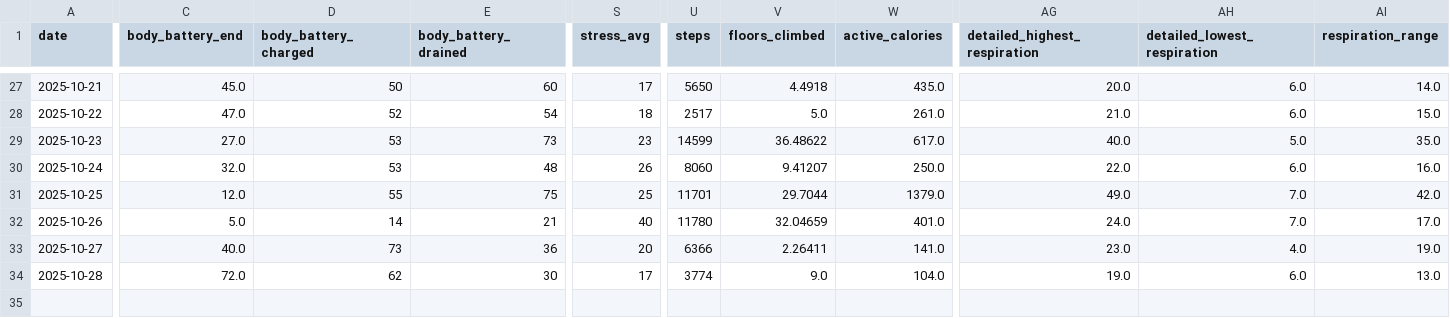
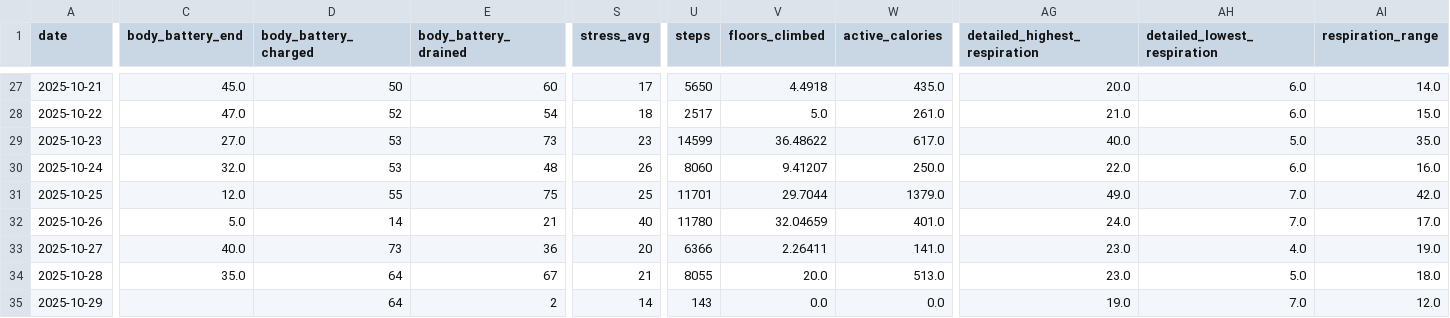
Before and after one commit to sergio-perilla/el_profe, a CSV file: data/health/daily_metrics.csv, drawn as a sheet; only a part is shown, gaps mark what is left out; rows hold the shown columns only; the diff covers the shown part only; the diff names each change by its address in the sheet, - before the commit and + after, or states it on an @@ line.

```diff
--- a/data/health/daily_metrics.csv
+++ b/data/health/daily_metrics.csv
-C34 (body_battery_end): 72.0
+C34 (body_battery_end): 35.0
-D34 (body_battery_charged): 62
+D34 (body_battery_charged): 64
-E34 (body_battery_drained): 30
+E34 (body_battery_drained): 67
-S34 (stress_avg): 17
+S34 (stress_avg): 21
-U34 (steps): 3774
+U34 (steps): 8055
-V34 (floors_climbed): 9.0
+V34 (floors_climbed): 20.0
-W34 (active_calories): 104.0
+W34 (active_calories): 513.0
-AG34 (detailed_highest_respiration): 19.0
+AG34 (detailed_highest_respiration): 23.0
-AH34 (detailed_lowest_respiration): 6.0
+AH34 (detailed_lowest_respiration): 5.0
-AI34 (respiration_range): 13.0
+AI34 (respiration_range): 18.0
+row 35: 2025-10-29 |  | 64 | 2 | 14 | 143 | 0.0 | 0.0 | 19.0 | 7.0 | 12.0
```
Also changed, not shown: 1 edited cell elsewhere in this file, data/metadata/sync_log.csv, data/physiological/vo2_training_status.csv, 2 other files.
